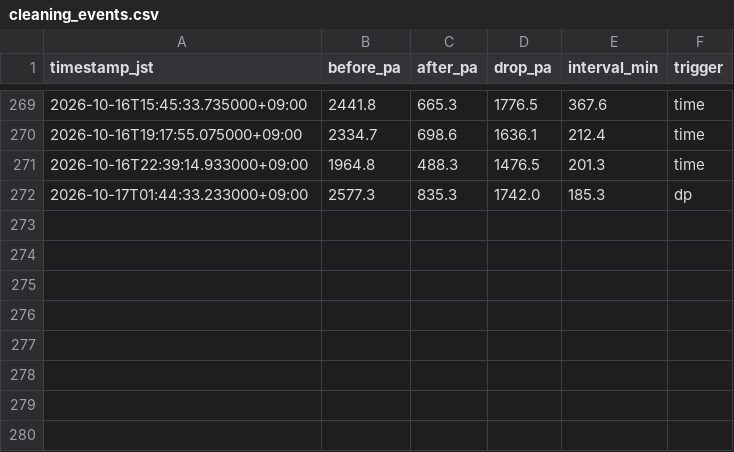
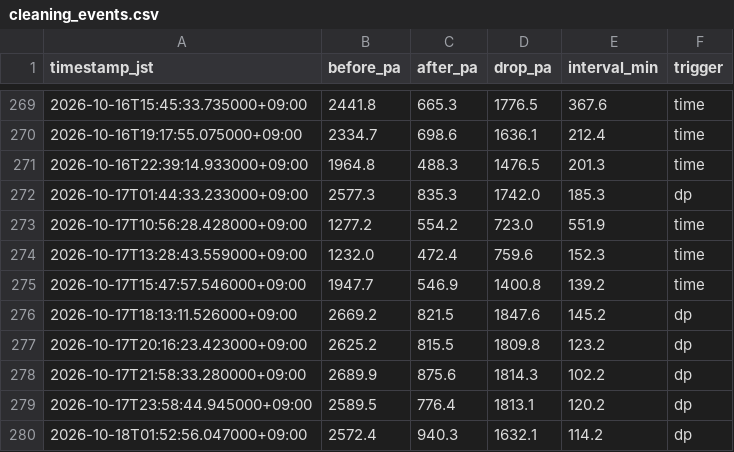
Before and after one commit to choppaman79/volter, a CSV file: data/cleaning_events.csv, drawn as a sheet; only a part is shown, gaps mark what is left out; the diff names each change by its address in the sheet, - before the commit and + after, or states it on an @@ line.

```diff
--- a/data/cleaning_events.csv
+++ b/data/cleaning_events.csv
+row 273: 2026-10-17T10:56:28.428000+09:00 | 1277.2 | 554.2 | 723.0 | 551.9 | time
+row 274: 2026-10-17T13:28:43.559000+09:00 | 1232.0 | 472.4 | 759.6 | 152.3 | time
+row 275: 2026-10-17T15:47:57.546000+09:00 | 1947.7 | 546.9 | 1400.8 | 139.2 | time
+row 276: 2026-10-17T18:13:11.526000+09:00 | 2669.2 | 821.5 | 1847.6 | 145.2 | dp
+row 277: 2026-10-17T20:16:23.423000+09:00 | 2625.2 | 815.5 | 1809.8 | 123.2 | dp
+row 278: 2026-10-17T21:58:33.280000+09:00 | 2689.9 | 875.6 | 1814.3 | 102.2 | dp
+row 279: 2026-10-17T23:58:44.945000+09:00 | 2589.5 | 776.4 | 1813.1 | 120.2 | dp
+row 280: 2026-10-18T01:52:56.047000+09:00 | 2572.4 | 940.3 | 1632.1 | 114.2 | dp
```
Also changed, not shown: data/daily_log.csv, 2 other files.
